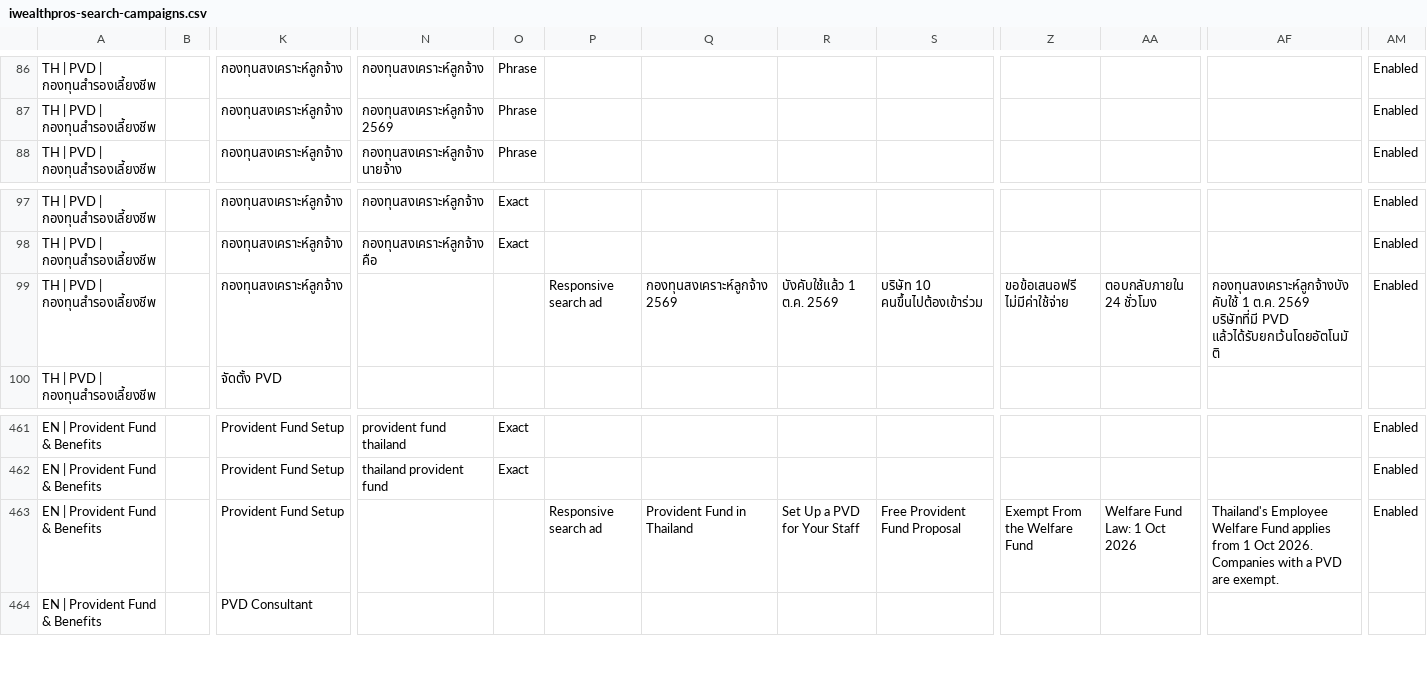
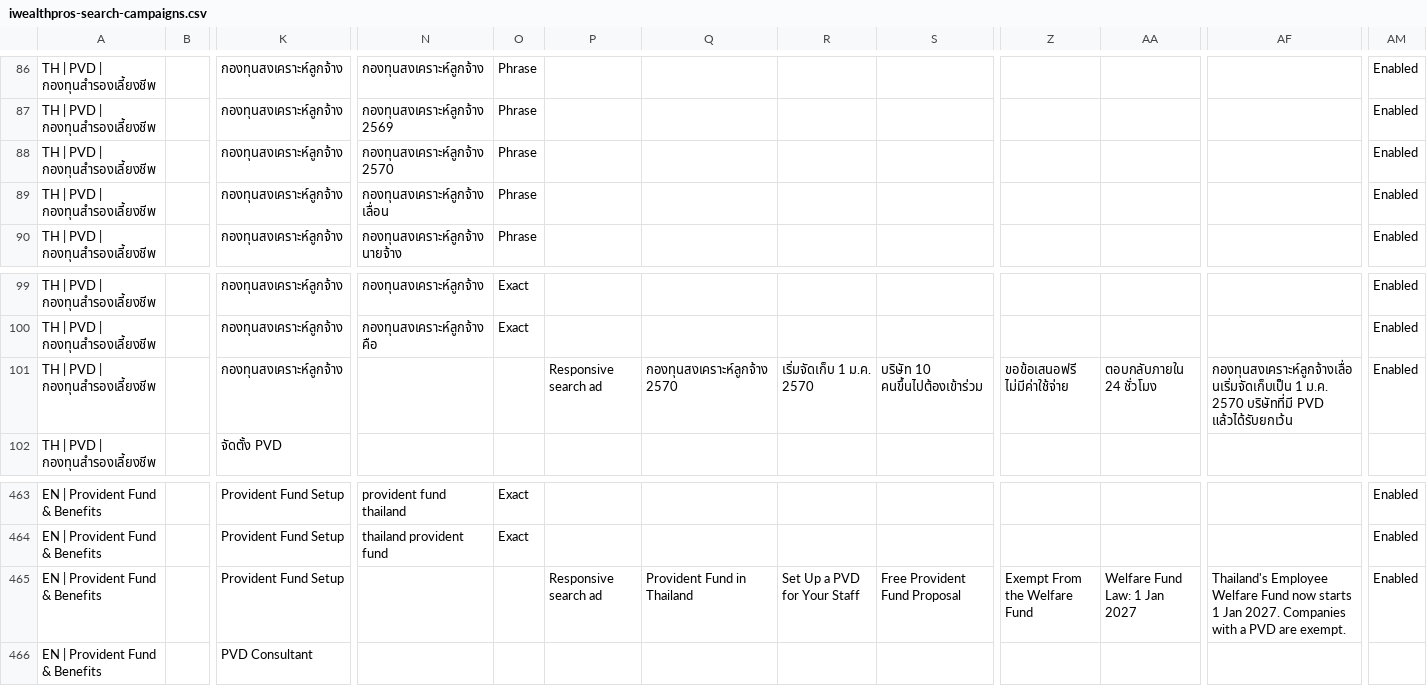
Before and after one commit to Isavaret/iwealthpros, a CSV file: marketing/google-ads/iwealthpros-search-campaigns.csv, drawn as a sheet; only a part is shown, gaps mark what is left out; addresses are those after the commit; rows hold the shown columns only; the diff names each change by its address in the sheet, - before the commit and + after, or states it on an @@ line.

```diff
--- a/marketing/google-ads/iwealthpros-search-campaigns.csv
+++ b/marketing/google-ads/iwealthpros-search-campaigns.csv
+row 88: TH | PVD | กองทุนสำรองเลี้ยงชีพ |  | กองทุนสงเคราะห์ลูกจ้าง | กองทุนสงเคราะห์ลูกจ้าง 2570 | Phrase |  |  |  |  |  |  |  | Enabled
+row 89: TH | PVD | กองทุนสำรองเลี้ยงชีพ |  | กองทุนสงเคราะห์ลูกจ้าง | กองทุนสงเคราะห์ลูกจ้าง เลื่อน | Phrase |  |  |  |  |  |  |  | Enabled
-Q101: กองทุนสงเคราะห์ลูกจ้าง 2569
+Q101: กองทุนสงเคราะห์ลูกจ้าง 2570
-R101: บังคับใช้แล้ว 1 ต.ค. 2569
+R101: เริ่มจัดเก็บ 1 ม.ค. 2570
-AF101: กองทุนสงเคราะห์ลูกจ้างบังคับใช้ 1 ต.ค. 2569 บริษัทที่มี PVD แล้วได้รับยกเว้นโดยอัตโนมัติ
+AF101: กองทุนสงเคราะห์ลูกจ้างเลื่อนเริ่มจัดเก็บเป็น 1 ม.ค. 2570 บริษัทที่มี PVD แล้วได้รับยกเว้น
-AA465: Welfare Fund Law: 1 Oct 2026
+AA465: Welfare Fund Law: 1 Jan 2027
-AF465: …Welfare Fund applies from 1 Oct 2026. Companies with…
+AF465: …Welfare Fund now starts 1 Jan 2027. Companies with…
```
Also changed, not shown: 14 other files.
